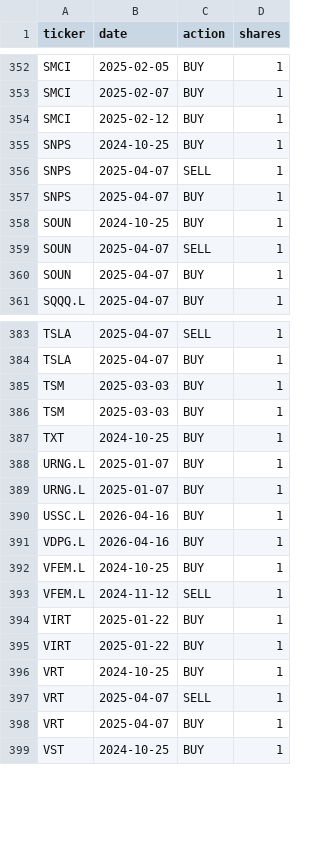
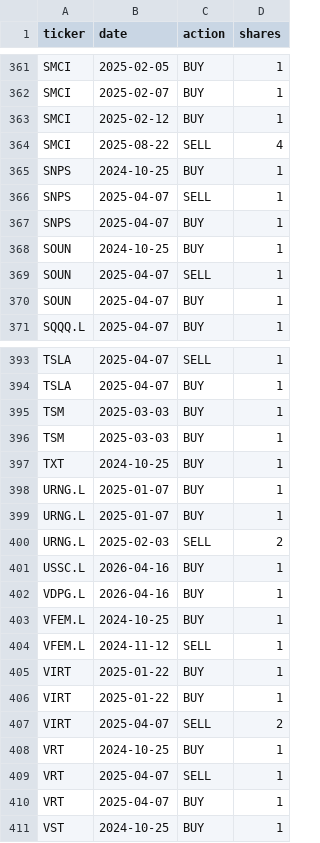
Before and after one commit to newpov/stocks-dashboard, a CSV file: basket.snapshot.csv, drawn as a sheet; only a part is shown, gaps mark what is left out; the diff covers the shown part only.

Commit message:
snapshot: a position whose last trade is a SELL is treated as fully closed (fixes residual-left names showing open)

```diff
--- a/basket.snapshot.csv
+++ b/basket.snapshot.csv
@@ -354,2 +363,3 @@ SMCI,2025-02-07,BUY,1
 SMCI,2025-02-12,BUY,1
+SMCI,2025-08-22,SELL,4
 SNPS,2024-10-25,BUY,1
@@ -389,2 +399,3 @@ URNG.L,2025-01-07,BUY,1
 URNG.L,2025-01-07,BUY,1
+URNG.L,2025-02-03,SELL,2
 USSC.L,2026-04-16,BUY,1
@@ -395,2 +406,3 @@ VIRT,2025-01-22,BUY,1
 VIRT,2025-01-22,BUY,1
+VIRT,2025-04-07,SELL,2
 VRT,2024-10-25,BUY,1
```
Also changed, not shown: 11 added rows elsewhere in this file, 3 other files.
